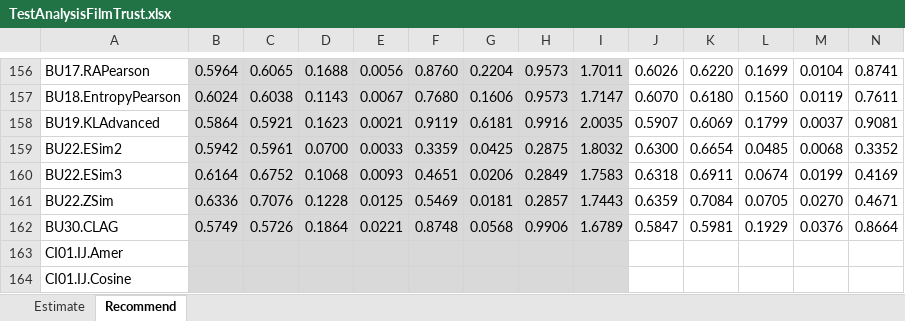
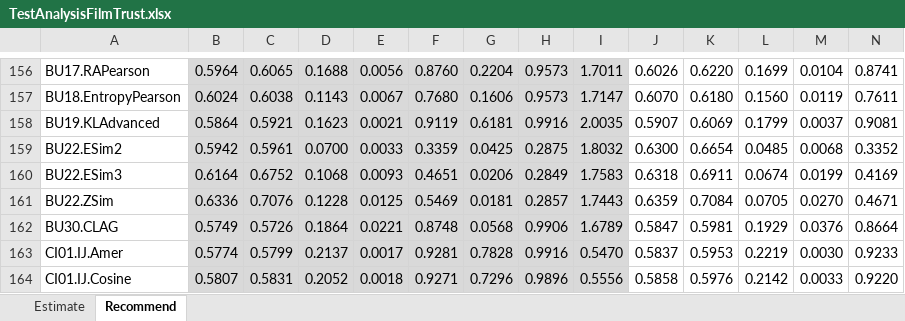
Before and after one commit to locnguyenacademic/sim, an Excel workbook: 4_testing/neighborcf/filmtrust/2022.05.19-big/TestAnalysisFilmTrust.xlsx, sheet Recommend, drawn as a sheet; only a part is shown, gaps mark what is left out; values as stored, in another font and other column widths than the file's, no borders; the diff covers the shown part only; the diff names each change by its address in the sheet, - before the commit and + after, or states it on an @@ line.

```diff
--- a/4_testing/neighborcf/filmtrust/2022.05.19-big/TestAnalysisFilmTrust.xlsx (sheet Recommend)
+++ b/4_testing/neighborcf/filmtrust/2022.05.19-big/TestAnalysisFilmTrust.xlsx (sheet Recommend)
-B163: (empty)
+B163: 0.5774
-C163: (empty)
+C163: 0.5799
-D163: (empty)
+D163: 0.2137
-E163: (empty)
+E163: 0.0017
-F163: (empty)
+F163: 0.9281
-G163: (empty)
+G163: 0.7828
-H163: (empty)
+H163: 0.9916
-I163: (empty)
+I163: 0.5470
-J163: (empty)
+J163: 0.5837
-K163: (empty)
+K163: 0.5953
-L163: (empty)
+L163: 0.2219
-M163: (empty)
+M163: 0.0030
-N163: (empty)
+N163: 0.9233
-B164: (empty)
+B164: 0.5807
-C164: (empty)
+C164: 0.5831
-D164: (empty)
+D164: 0.2052
-E164: (empty)
+E164: 0.0018
-F164: (empty)
+F164: 0.9271
-G164: (empty)
+G164: 0.7296
-H164: (empty)
+H164: 0.9896
-I164: (empty)
+I164: 0.5556
-J164: (empty)
+J164: 0.5858
-K164: (empty)
+K164: 0.5976
-L164: (empty)
+L164: 0.2142
-M164: (empty)
+M164: 0.0033
-N164: (empty)
+N164: 0.9220
```
Also changed, not shown: 1750 edited cells elsewhere in this sheet, sheet Estimate.
